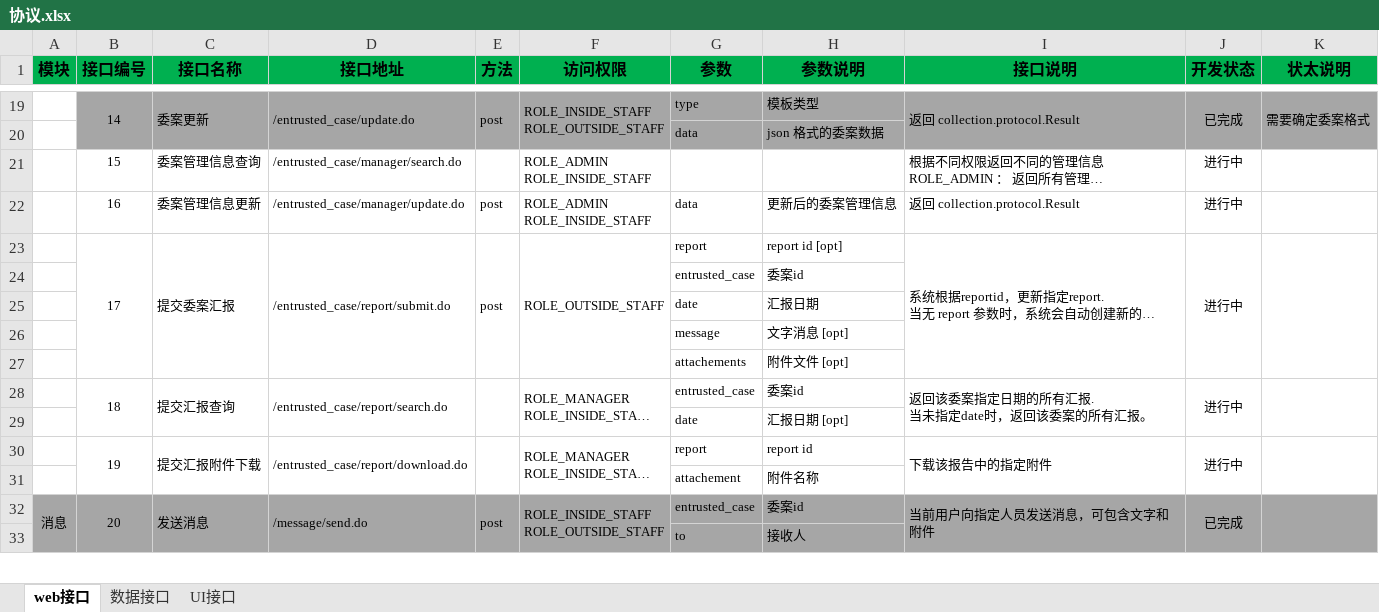
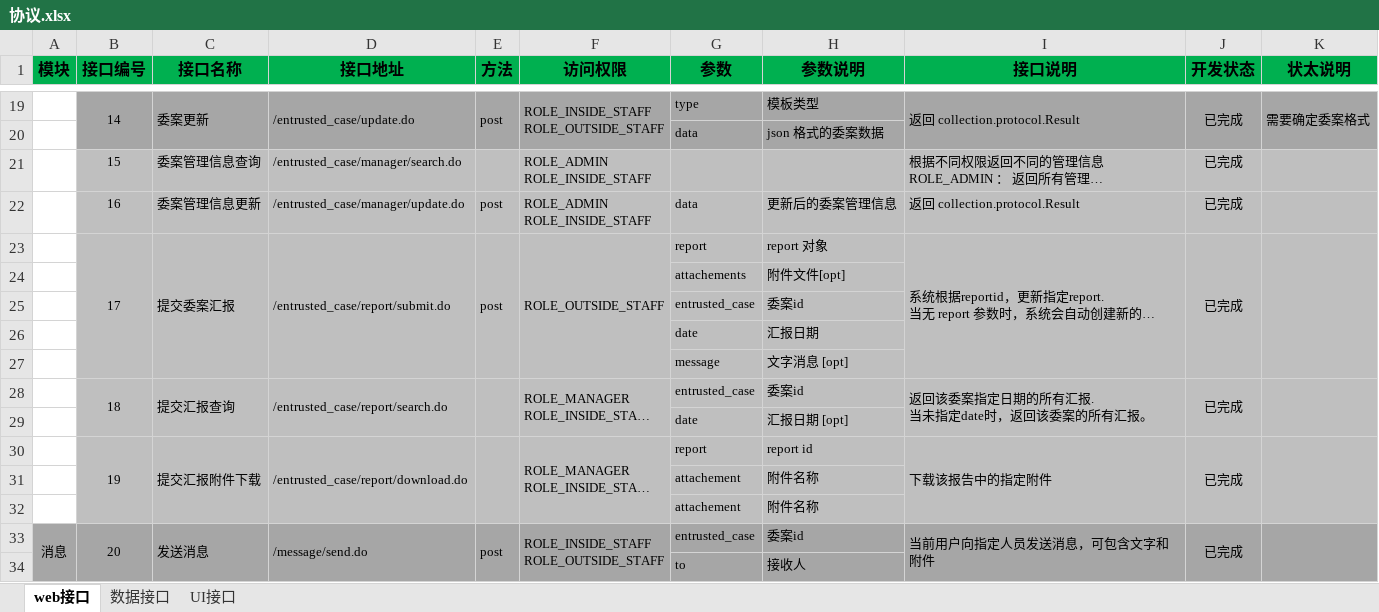
Before and after one commit to Patrick-Wang/LoanMgr, an Excel workbook: design/协议.xlsx, sheet web接口, drawn as a sheet; only a part is shown, gaps mark what is left out; long unchanged cells end in …; values as stored, in another font and other column widths than the file's, no borders; conditional formats not drawn; removed rows and columns are numbered as before the commit, all else as after; the diff names each change by its address in the sheet, - before the commit and + after, or states it on an @@ line.

```diff
--- a/design/协议.xlsx (sheet web接口)
+++ b/design/协议.xlsx (sheet web接口)
-B21:K23 fill: none
+B21:K23 fill: #BFBFBF
-J21:J23 (开发状态): 进行中
+J21:J23 (开发状态): 已完成
-H23 (参数说明): report id [opt]
+H23 (参数说明): report 对象
+row 24:  |  |  |  |  |  | attachements | 附件文件[opt]
-G25:H27 fill: none
+G25:H27 fill: #BFBFBF
-K25:K27 fill: none
+K25:K27 fill: #BFBFBF
-row 27:  |  |  |  |  |  | attachements | 附件文件 [opt]
-B28:K28 fill: none
+B28:K28 fill: #BFBFBF
-J28 (开发状态): 进行中
+J28 (开发状态): 已完成
-G29:H29 fill: none
+G29:H29 fill: #BFBFBF
-B30:K30 fill: none
+B30:K30 fill: #BFBFBF
-J30 (开发状态): 进行中
+J30 (开发状态): 已完成
+row 31:  |  |  |  |  |  | attachement | 附件名称
-G32:H32 fill: none
+G32:H32 fill: #BFBFBF
```
Also changed, not shown: sheet 数据接口, design/数据库/数据字典.xlsx, 42 other files.
